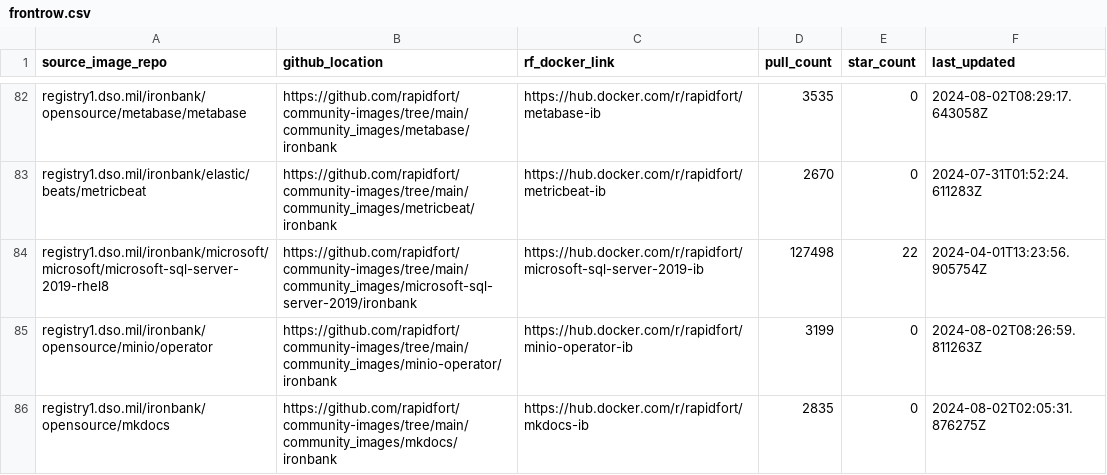
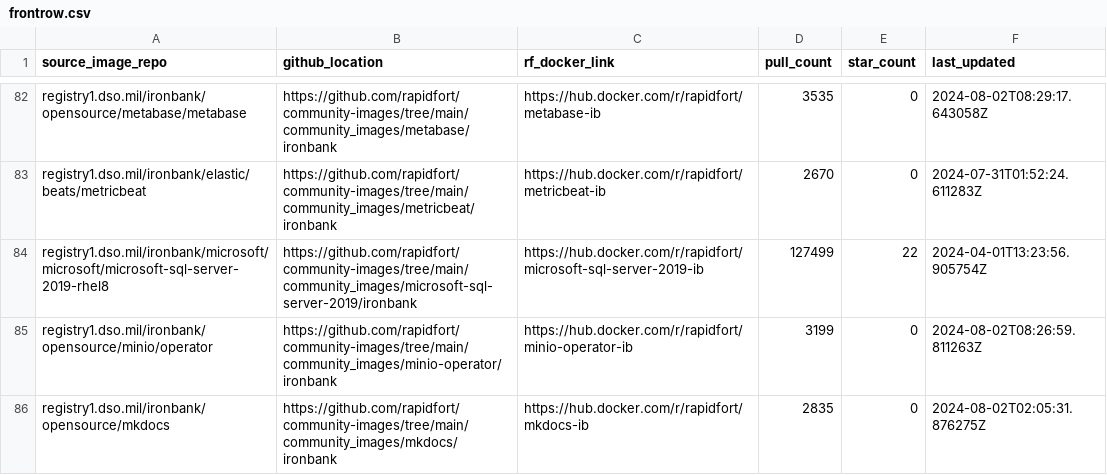
Before and after one commit to SaarthakMarkandey/community-images, a CSV file: frontrow.csv, drawn as a sheet; only a part is shown, gaps mark what is left out; the diff covers the shown part only.

```diff
--- a/frontrow.csv
+++ b/frontrow.csv
@@ -83,3 +83,3 @@ registry1.dso.mil/ironbank/opensource/metabase/metabase,https://github.com/rapid
 registry1.dso.mil/ironbank/elastic/beats/metricbeat,https://github.com/rapidfort/community-images/tree/main/community_images/metricbeat/ironbank,https://hub.docker.com/r/rapidfort/metricbeat-ib,2670,0,2024-07-31T01:52:24.611283Z
-registry1.dso.mil/ironbank/microsoft/microsoft/microsoft-sql-server-2019-rhel8,https://github.com/rapidfort/community-images/tree/main/community_images/microsoft-sql-server-2019/ironbank,https://hub.docker.com/r/rapidfort/microsoft-sql-server-2019-ib,127498,22,2024-04-01T13:23:56.905754Z
+registry1.dso.mil/ironbank/microsoft/microsoft/microsoft-sql-server-2019-rhel8,https://github.com/rapidfort/community-images/tree/main/community_images/microsoft-sql-server-2019/ironbank,https://hub.docker.com/r/rapidfort/microsoft-sql-server-2019-ib,127499,22,2024-04-01T13:23:56.905754Z
 registry1.dso.mil/ironbank/opensource/minio/operator,https://github.com/rapidfort/community-images/tree/main/community_images/minio-operator/ironbank,https://hub.docker.com/r/rapidfort/minio-operator-ib,3199,0,2024-08-02T08:26:59.811263Z
```
Also changed, not shown: 8 edited cells elsewhere in this file, 3 other files.
